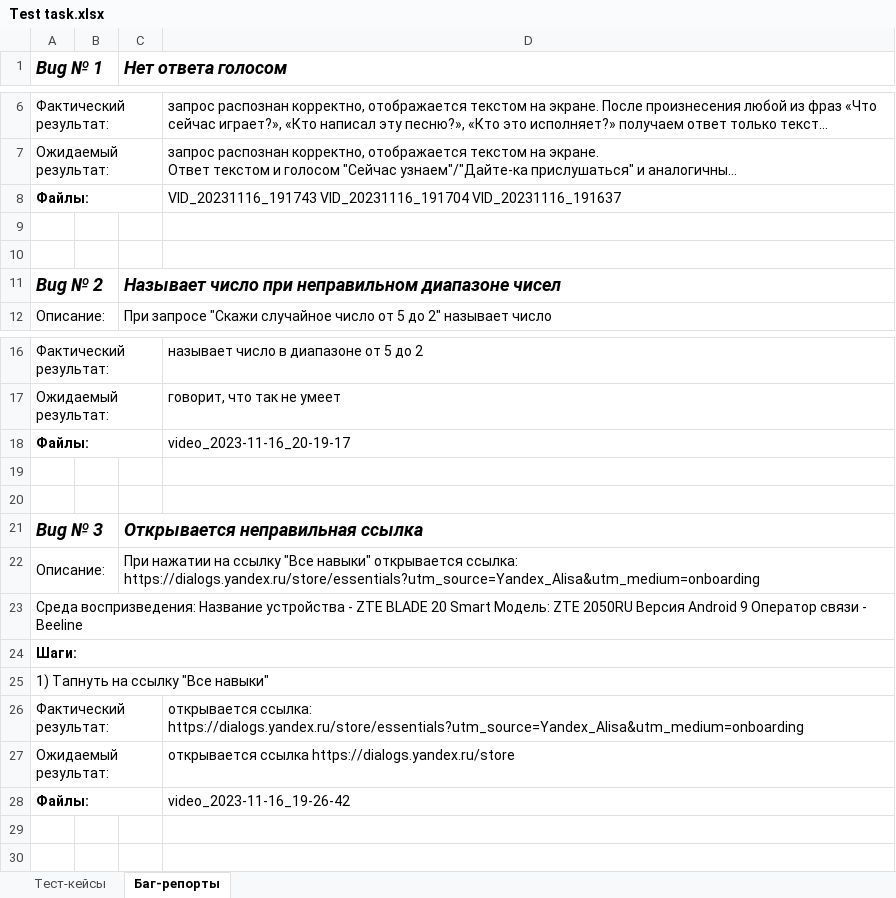
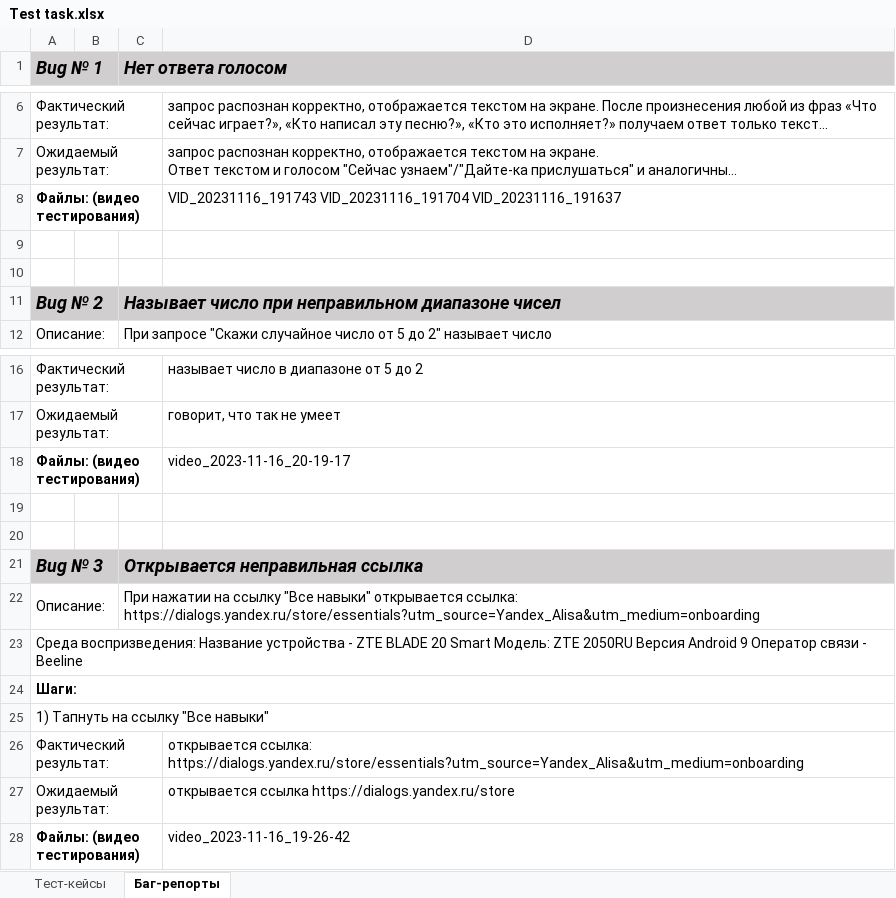
Before and after one commit to ElenaSimanina/Test-task-Alice-Yandex, an Excel workbook: Test task.xlsx, sheet Баг-репорты, drawn as a sheet; only a part is shown, gaps mark what is left out; long unchanged cells end in …; values as stored, in another font and other column widths than the file's, no borders; the diff names each change by its address in the sheet, - before the commit and + after, or states it on an @@ line.

Commit message:
Test task.xlsx

```diff
--- a/Test task.xlsx (sheet Баг-репорты)
+++ b/Test task.xlsx (sheet Баг-репорты)
-A1:D1 fill: none
+A1:D1 fill: #D0CECE
-A8 (Bug № 1): Файлы:
+A8 (Bug № 1): Файлы: (видео тестирования)
-A11:D11 fill: none
+A11:D11 fill: #D0CECE
-A18 (Bug № 1): Файлы:
+A18 (Bug № 1): Файлы: (видео тестирования)
-A21:D21 fill: none
+A21:D21 fill: #D0CECE
-A28 (Bug № 1): Файлы:
+A28 (Bug № 1): Файлы: (видео тестирования)
```
